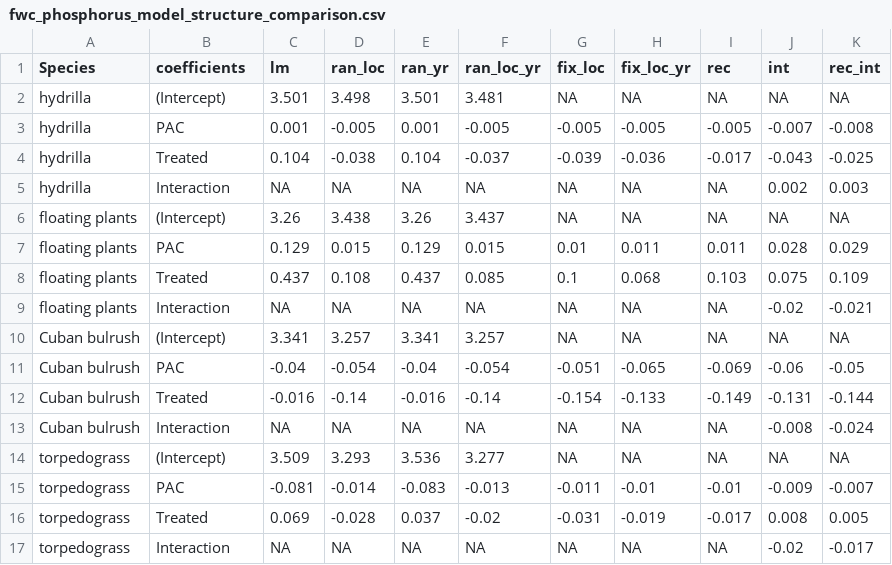
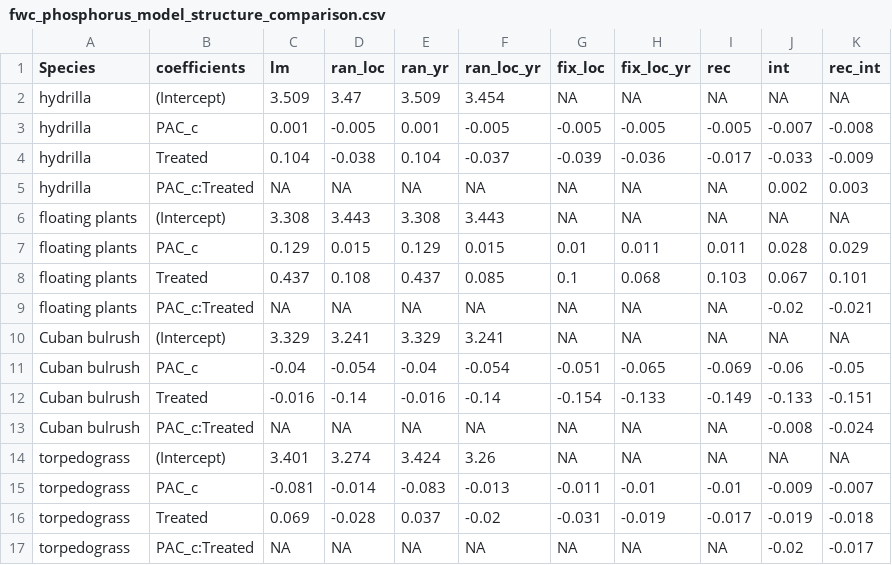
Before and after one commit to aekendig/long-term-aquatic-datasets, a CSV file: output/fwc_phosphorus_model_structure_comparison.csv, drawn as a sheet.

Commit message:
revise phosphorus models

```diff
--- a/output/fwc_phosphorus_model_structure_comparison.csv
+++ b/output/fwc_phosphorus_model_structure_comparison.csv
@@ -1,17 +1,17 @@
 Species,coefficients,lm,ran_loc,ran_yr,ran_loc_yr,fix_loc,fix_loc_yr,rec,int,rec_int
-hydrilla,(Intercept),3.501,3.498,3.501,3.481,NA,NA,NA,NA,NA
-hydrilla,PAC,0.001,-0.005,0.001,-0.005,-0.005,-0.005,-0.005,-0.007,-0.008
-hydrilla,Treated,0.104,-0.038,0.104,-0.037,-0.039,-0.036,-0.017,-0.043,-0.025
-hydrilla,Interaction,NA,NA,NA,NA,NA,NA,NA,0.002,0.003
-floating plants,(Intercept),3.26,3.438,3.26,3.437,NA,NA,NA,NA,NA
-floating plants,PAC,0.129,0.015,0.129,0.015,0.01,0.011,0.011,0.028,0.029
-floating plants,Treated,0.437,0.108,0.437,0.085,0.1,0.068,0.103,0.075,0.109
-floating plants,Interaction,NA,NA,NA,NA,NA,NA,NA,-0.02,-0.021
-Cuban bulrush,(Intercept),3.341,3.257,3.341,3.257,NA,NA,NA,NA,NA
-Cuban bulrush,PAC,-0.04,-0.054,-0.04,-0.054,-0.051,-0.065,-0.069,-0.06,-0.05
-Cuban bulrush,Treated,-0.016,-0.14,-0.016,-0.14,-0.154,-0.133,-0.149,-0.131,-0.144
-Cuban bulrush,Interaction,NA,NA,NA,NA,NA,NA,NA,-0.008,-0.024
-torpedograss,(Intercept),3.509,3.293,3.536,3.277,NA,NA,NA,NA,NA
-torpedograss,PAC,-0.081,-0.014,-0.083,-0.013,-0.011,-0.01,-0.01,-0.009,-0.007
-torpedograss,Treated,0.069,-0.028,0.037,-0.02,-0.031,-0.019,-0.017,0.008,0.005
-torpedograss,Interaction,NA,NA,NA,NA,NA,NA,NA,-0.02,-0.017
+hydrilla,(Intercept),3.509,3.47,3.509,3.454,NA,NA,NA,NA,NA
+hydrilla,PAC_c,0.001,-0.005,0.001,-0.005,-0.005,-0.005,-0.005,-0.007,-0.008
+hydrilla,Treated,0.104,-0.038,0.104,-0.037,-0.039,-0.036,-0.017,-0.033,-0.009
+hydrilla,PAC_c:Treated,NA,NA,NA,NA,NA,NA,NA,0.002,0.003
+floating plants,(Intercept),3.308,3.443,3.308,3.443,NA,NA,NA,NA,NA
+floating plants,PAC_c,0.129,0.015,0.129,0.015,0.01,0.011,0.011,0.028,0.029
+floating plants,Treated,0.437,0.108,0.437,0.085,0.1,0.068,0.103,0.067,0.101
+floating plants,PAC_c:Treated,NA,NA,NA,NA,NA,NA,NA,-0.02,-0.021
+Cuban bulrush,(Intercept),3.329,3.241,3.329,3.241,NA,NA,NA,NA,NA
+Cuban bulrush,PAC_c,-0.04,-0.054,-0.04,-0.054,-0.051,-0.065,-0.069,-0.06,-0.05
+Cuban bulrush,Treated,-0.016,-0.14,-0.016,-0.14,-0.154,-0.133,-0.149,-0.133,-0.151
+Cuban bulrush,PAC_c:Treated,NA,NA,NA,NA,NA,NA,NA,-0.008,-0.024
+torpedograss,(Intercept),3.401,3.274,3.424,3.26,NA,NA,NA,NA,NA
+torpedograss,PAC_c,-0.081,-0.014,-0.083,-0.013,-0.011,-0.01,-0.01,-0.009,-0.007
+torpedograss,Treated,0.069,-0.028,0.037,-0.02,-0.031,-0.019,-0.017,-0.019,-0.018
+torpedograss,PAC_c:Treated,NA,NA,NA,NA,NA,NA,NA,-0.02,-0.017
```
Also changed, not shown: output/fwc_focal_phosphorus_model_summary.csv, output/fwc_non_focal_phosphorus_model_summary.csv, 17 other files.
